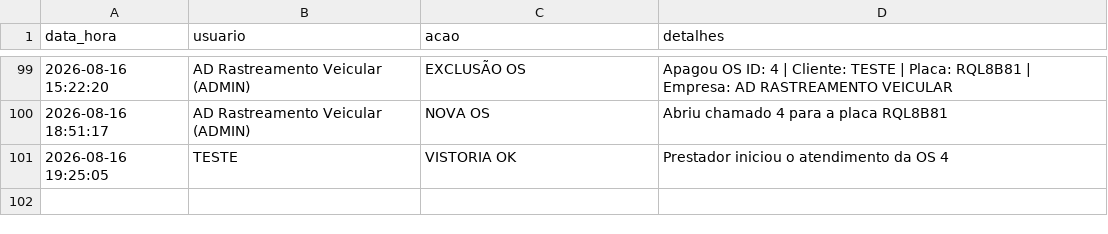
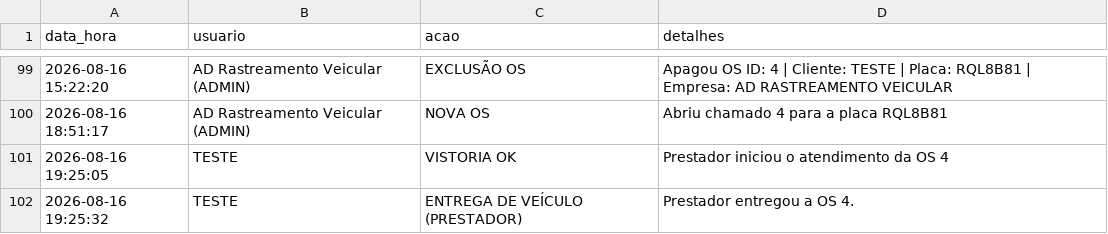
Before and after one commit to adrastreamentos/ad-central, a CSV file: AD_Assistencia/banco_logs.csv, drawn as a sheet; only a part is shown, gaps mark what is left out; the diff names each change by its address in the sheet, - before the commit and + after, or states it on an @@ line.

Commit message:
🔥 Auto-salvamento: AD_Assistencia/banco_logs.csv

```diff
--- a/AD_Assistencia/banco_logs.csv
+++ b/AD_Assistencia/banco_logs.csv
+row 102: 2026-08-16 19:25:32 | TESTE | ENTREGA DE VEÍCULO (PRESTADOR) | Prestador entregou a OS 4.
```
